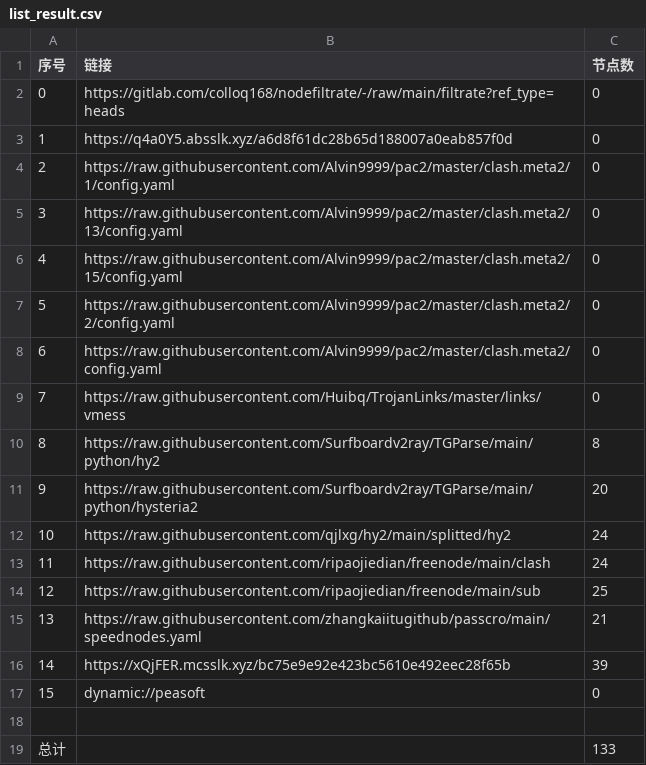
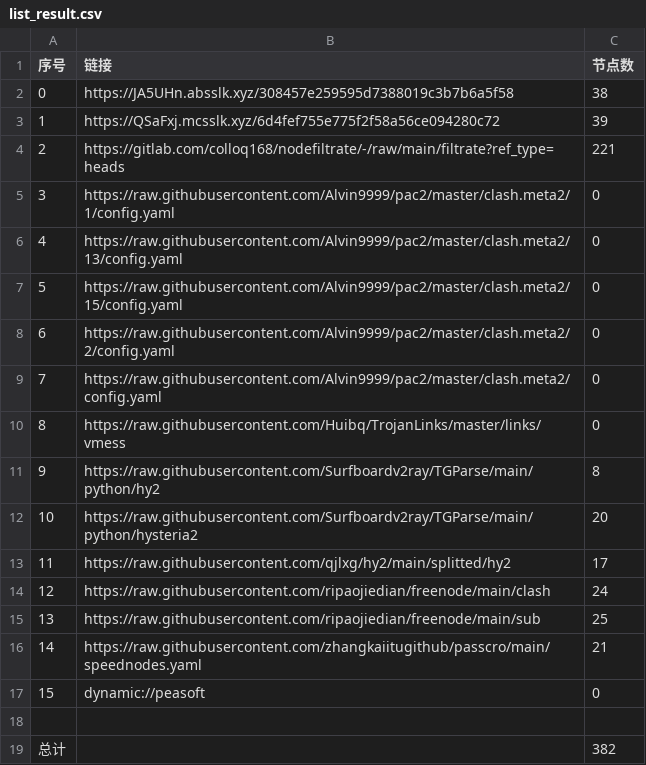
Before and after one commit to nowts71/NoMoreWalls, a CSV file: list_result.csv, drawn as a sheet; removed rows and columns are numbered as before the commit, all else as after; the diff names each change by its address in the sheet, - before the commit and + after, or states it on an @@ line.

```diff
--- a/list_result.csv
+++ b/list_result.csv
+row 2: 0 | https://JA5UHn.absslk.xyz/308457e259595d7388019c3b7b6a5f58 | 38
+row 3: 1 | https://QSaFxj.mcsslk.xyz/6d4fef755e775f2f58a56ce094280c72 | 39
@@ column A (序号) renumbered between rows 4 and 16 @@
-C4 (节点数): 0
+C4 (节点数): 221
-row 3: 1 | https://q4a0Y5.absslk.xyz/a6d8f61dc28b65d188007a0eab857f0d | 0
-C13 (节点数): 24
+C13 (节点数): 17
-row 16: 14 | https://xQjFER.mcsslk.xyz/bc75e9e92e423bc5610e492eec28f65b | 39
-C19 (节点数): 133
+C19 (节点数): 382
```
Also changed, not shown: 33 other files.
